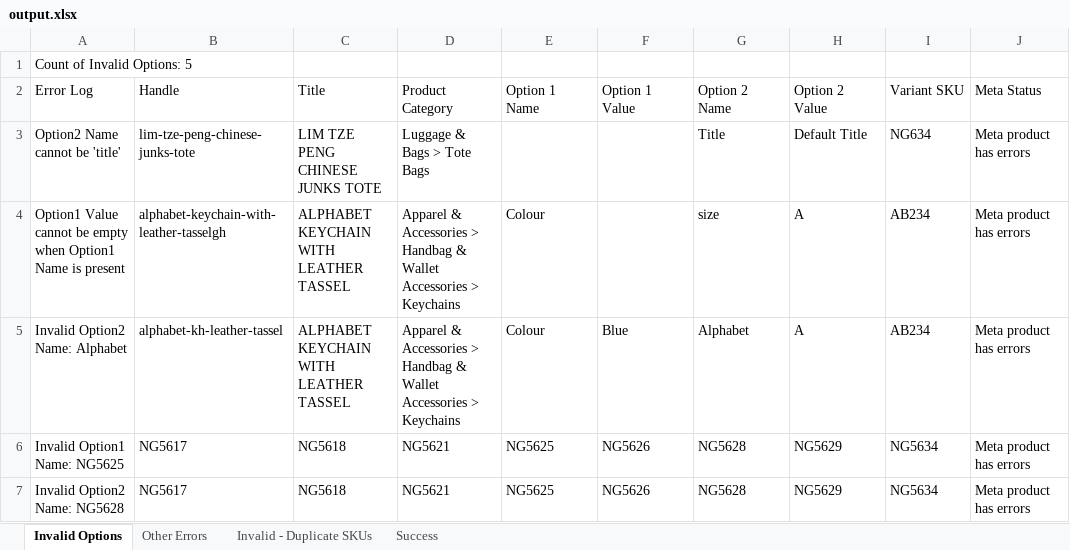
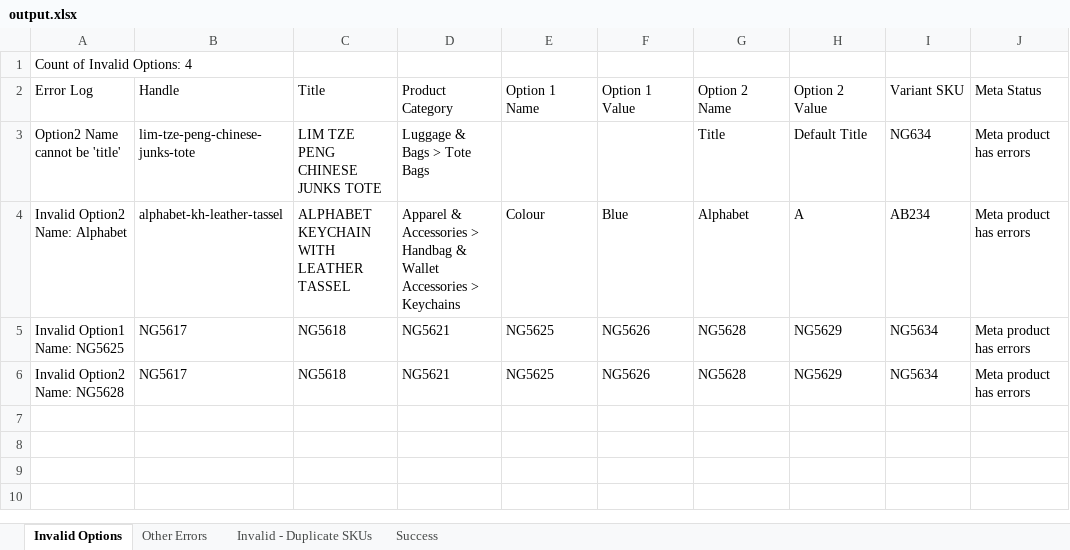
Before and after one commit to Ushangallage2/csvToExcelGenerator, an Excel workbook: output.xlsx, sheet Invalid Options, drawn as a sheet; values as stored, in another font and other column widths than the file's, no borders; the diff names each change by its address in the sheet, - before the commit and + after, or states it on an @@ line.

```diff
--- a/output.xlsx (sheet Invalid Options)
+++ b/output.xlsx (sheet Invalid Options)
-A1: Count of Invalid Options: 5
+A1: Count of Invalid Options: 4
-row 4: Option1 Value cannot be empty when Option1 Name is present | alphabet-keychain-with-leather-tasselgh | ALPHABET KEYCHAIN WITH LEATHER TASSEL | Apparel & Accessories > Handbag & Wallet Accessories > Keychains | Colour |  | size | A | AB234 | Meta product has errors
```
Also changed, not shown: sheet Other Errors, sheet Success, sheet Invalid - Duplicate SKUs, 8 other files.
